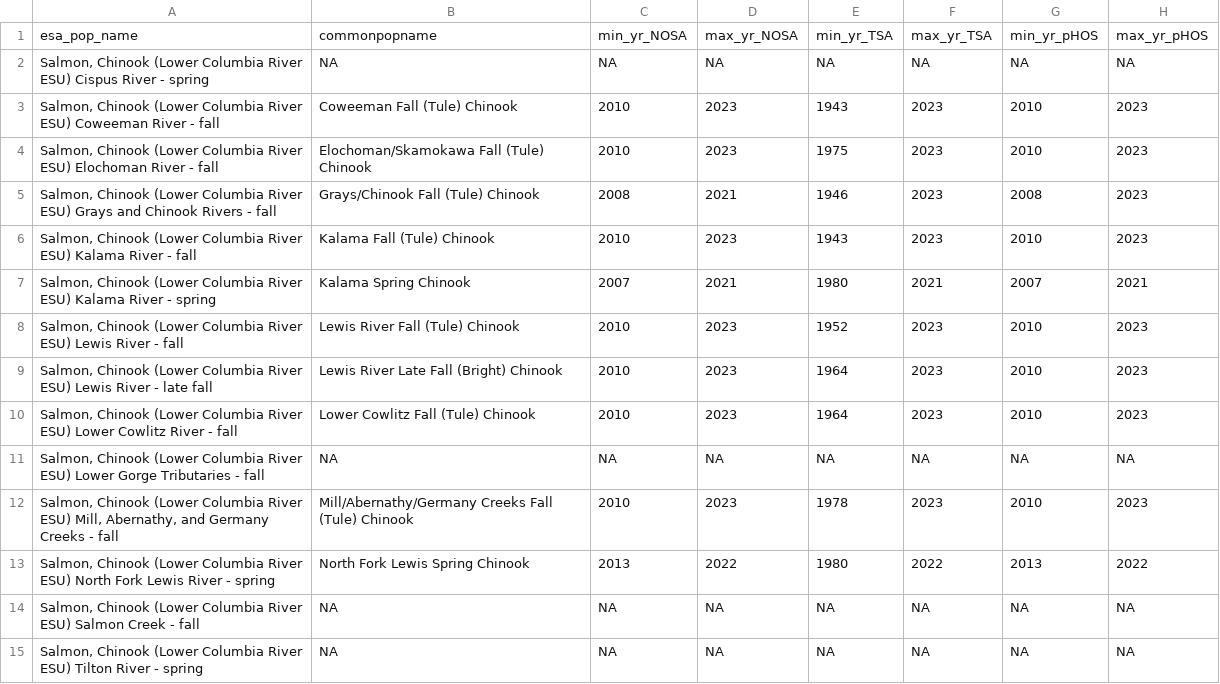
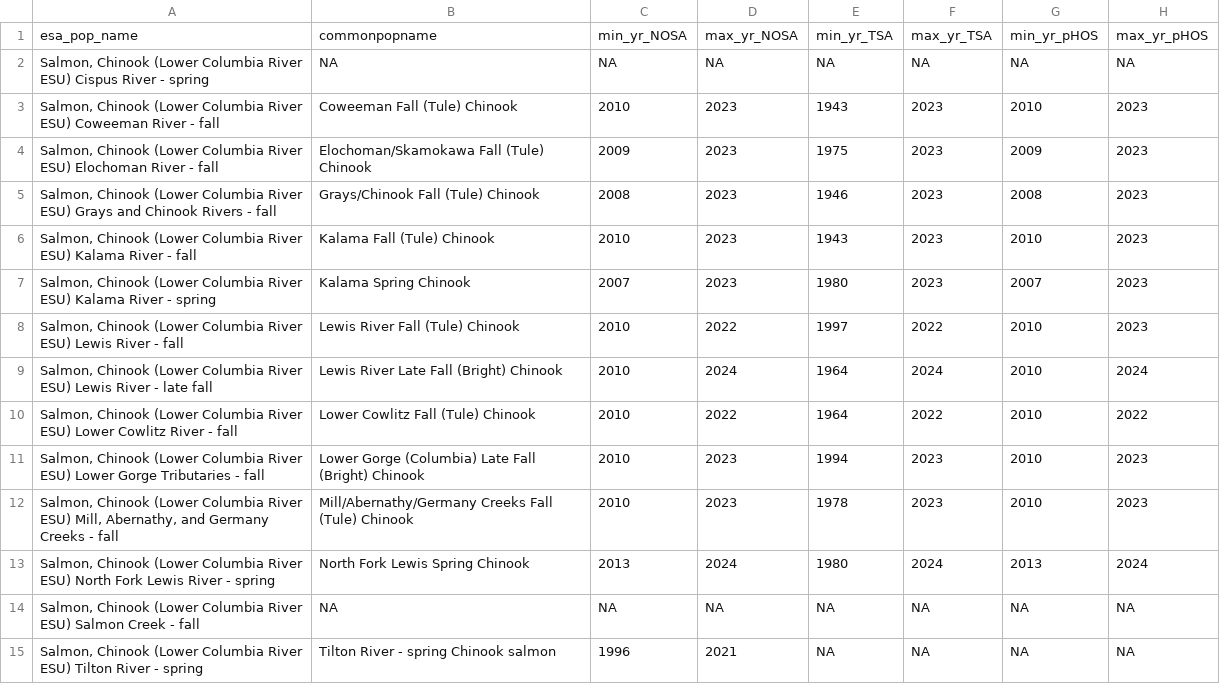
Before and after one commit to tbuehrens/SPI_cleanup, a CSV file: SPI_data_status_2025-05-07.csv (was SPI_data_status_2024-08-07.csv), drawn as a sheet; only a part is shown; the diff covers the shown part only.

```diff
--- a/SPI_data_status_2024-08-07.csv
+++ b/SPI_data_status_2025-05-07.csv
@@ -3,13 +3,13 @@
 "Salmon, Chinook (Lower Columbia River ESU) Coweeman River - fall","Coweeman Fall (Tule) Chinook","2010","2023","1943","2023","2010","2023"
-"Salmon, Chinook (Lower Columbia River ESU) Elochoman River - fall","Elochoman/Skamokawa Fall (Tule) Chinook","2010","2023","1975","2023","2010","2023"
-"Salmon, Chinook (Lower Columbia River ESU) Grays and Chinook Rivers - fall","Grays/Chinook Fall (Tule) Chinook","2008","2021","1946","2023","2008","2023"
+"Salmon, Chinook (Lower Columbia River ESU) Elochoman River - fall","Elochoman/Skamokawa Fall (Tule) Chinook","2009","2023","1975","2023","2009","2023"
+"Salmon, Chinook (Lower Columbia River ESU) Grays and Chinook Rivers - fall","Grays/Chinook Fall (Tule) Chinook","2008","2023","1946","2023","2008","2023"
 "Salmon, Chinook (Lower Columbia River ESU) Kalama River - fall","Kalama Fall (Tule) Chinook","2010","2023","1943","2023","2010","2023"
-"Salmon, Chinook (Lower Columbia River ESU) Kalama River - spring","Kalama Spring Chinook","2007","2021","1980","2021","2007","2021"
-"Salmon, Chinook (Lower Columbia River ESU) Lewis River - fall","Lewis River Fall (Tule) Chinook","2010","2023","1952","2023","2010","2023"
-"Salmon, Chinook (Lower Columbia River ESU) Lewis River - late fall","Lewis River Late Fall (Bright) Chinook","2010","2023","1964","2023","2010","2023"
-"Salmon, Chinook (Lower Columbia River ESU) Lower Cowlitz River - fall","Lower Cowlitz Fall (Tule) Chinook","2010","2023","1964","2023","2010","2023"
-"Salmon, Chinook (Lower Columbia River ESU) Lower Gorge Tributaries - fall",NA,NA,NA,NA,NA,NA,NA
+"Salmon, Chinook (Lower Columbia River ESU) Kalama River - spring","Kalama Spring Chinook","2007","2023","1980","2023","2007","2023"
+"Salmon, Chinook (Lower Columbia River ESU) Lewis River - fall","Lewis River Fall (Tule) Chinook","2010","2022","1997","2022","2010","2023"
+"Salmon, Chinook (Lower Columbia River ESU) Lewis River - late fall","Lewis River Late Fall (Bright) Chinook","2010","2024","1964","2024","2010","2024"
+"Salmon, Chinook (Lower Columbia River ESU) Lower Cowlitz River - fall","Lower Cowlitz Fall (Tule) Chinook","2010","2022","1964","2022","2010","2022"
+"Salmon, Chinook (Lower Columbia River ESU) Lower Gorge Tributaries - fall","Lower Gorge (Columbia) Late Fall (Bright) Chinook","2010","2023","1994","2023","2010","2023"
 "Salmon, Chinook (Lower Columbia River ESU) Mill, Abernathy, and Germany Creeks - fall","Mill/Abernathy/Germany Creeks Fall (Tule) Chinook","2010","2023","1978","2023","2010","2023"
-"Salmon, Chinook (Lower Columbia River ESU) North Fork Lewis River - spring","North Fork Lewis Spring Chinook","2013","2022","1980","2022","2013","2022"
+"Salmon, Chinook (Lower Columbia River ESU) North Fork Lewis River - spring","North Fork Lewis Spring Chinook","2013","2024","1980","2024","2013","2024"
 "Salmon, Chinook (Lower Columbia River ESU) Salmon Creek - fall",NA,NA,NA,NA,NA,NA,NA
-"Salmon, Chinook (Lower Columbia River ESU) Tilton River - spring",NA,NA,NA,NA,NA,NA,NA
+"Salmon, Chinook (Lower Columbia River ESU) Tilton River - spring","Tilton River - spring Chinook salmon","1996","2021",NA,NA,NA,NA
```
Also changed, not shown: 42 edited cells elsewhere in this file, 4 other files.
